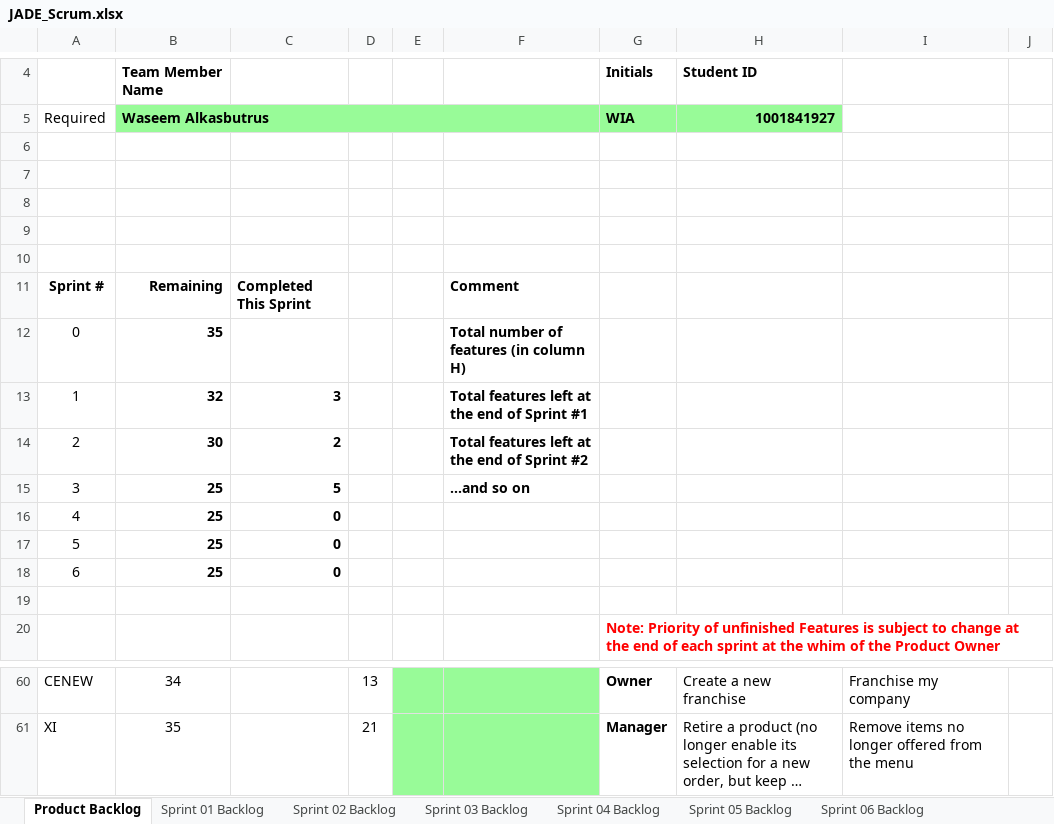
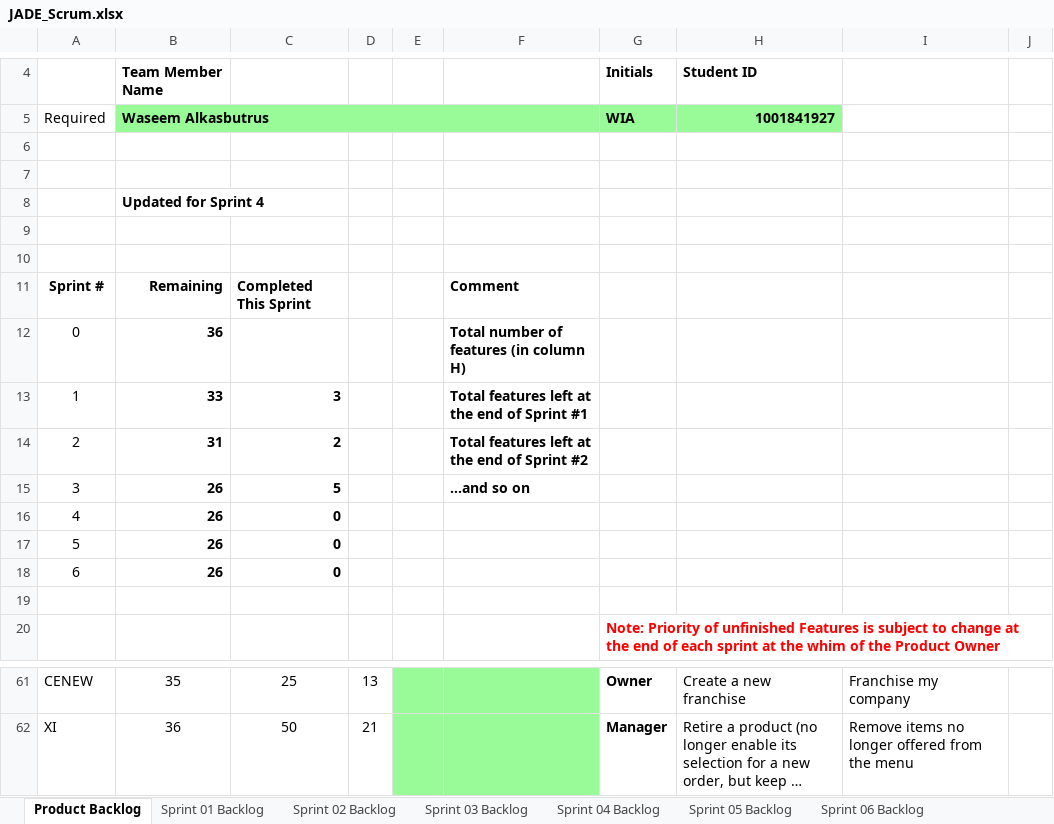
Before and after one commit to Waseem-Alkasbutrus/cse1325, an Excel workbook: P09/JADE_Scrum.xlsx, sheet Product Backlog, drawn as a sheet; only a part is shown, gaps mark what is left out; long unchanged cells end in …; values as stored, in another font and other column widths than the file's, no borders; charts and pictures not drawn; addresses are those after the commit; the diff covers the shown part only; the diff names each change by its address in the sheet, - before the commit and + after, or states it on an @@ line.

```diff
--- a/P09/JADE_Scrum.xlsx (sheet Product Backlog)
+++ b/P09/JADE_Scrum.xlsx (sheet Product Backlog)
-B8: (empty)
+B8: Updated for Sprint 4
-B12: 35
+B12: 36
-B13: 32
+B13: 33
-B14: 30
+B14: 31
-B15:B18: 25
+B15:B18: 26
-B61: 34
+B61: 35
-C61: (empty)
+C61: 25
-B62: 35
+B62: 36
-C62: (empty)
+C62: 50
```
Also changed, not shown: 3 added rows, 2 removed rows, 56 edited cells, cell formats and row numbers in column A elsewhere in this sheet, other sheet tabs, formulas that keep their value, charts or pictures.
